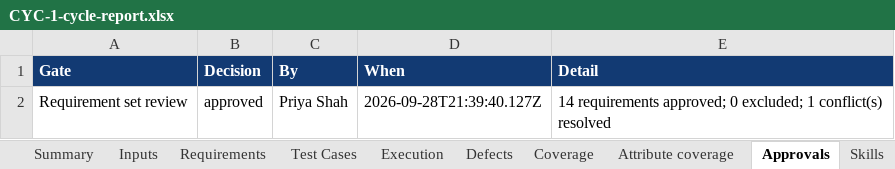
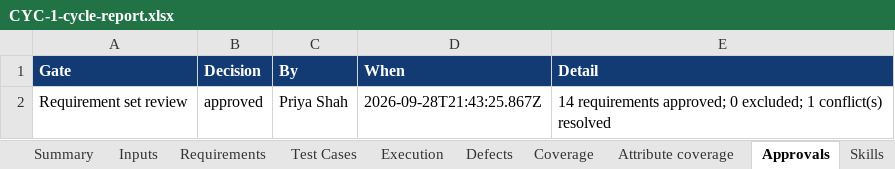
Before and after one commit to sri465inno/EQE-MVP-Neeraj, an Excel workbook: agentic-qe-mvp/demo-artifacts/flow-1-baseline-CYC-1/08-report/CYC-1-cycle-report.xlsx, sheet Approvals, drawn as a sheet; values as stored, in another font and other column widths than the file's, no borders; the diff names each change by its address in the sheet, - before the commit and + after, or states it on an @@ line.

```diff
--- a/agentic-qe-mvp/demo-artifacts/flow-1-baseline-CYC-1/08-report/CYC-1-cycle-report.xlsx (sheet Approvals)
+++ b/agentic-qe-mvp/demo-artifacts/flow-1-baseline-CYC-1/08-report/CYC-1-cycle-report.xlsx (sheet Approvals)
-D2 (When): 2026-09-28T21:39:40.127Z
+D2 (When): 2026-09-28T21:43:25.867Z
```
Also changed, not shown: sheet Execution, sheet Inputs, agentic-qe-mvp/demo-artifacts/comparison/compare-CYC-1-vs-CYC-2.xlsx, agentic-qe-mvp/demo-artifacts/flow-1-baseline-CYC-1/04-test-cases/CYC-1-test-cases.xlsx, 32 other files.
